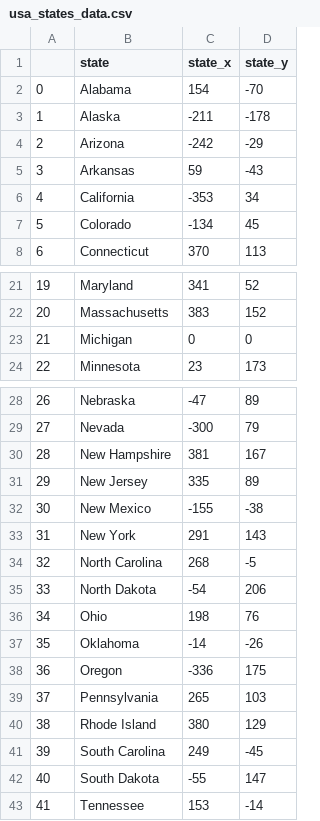
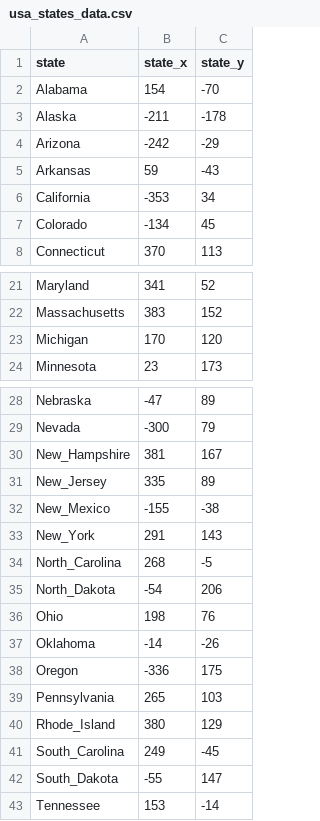
Before and after one commit to oopsEthan/state-guesser, a CSV file: usa_states_data.csv, drawn as a sheet; only a part is shown, gaps mark what is left out; removed rows and columns are numbered as before the commit, all else as after; the diff covers the shown part only; the diff names each change by its address in the sheet, - before the commit and + after, or states it on an @@ line.

```diff
--- a/usa_states_data.csv
+++ b/usa_states_data.csv
-column A, rows 2-8: 0 | 1 | 2 | 3 | 4 | 5 | 6; rows 21-24: 19 | 20 | 21 | 22; rows 28-43: 26 | 27 | 28 | 29 | 30 | 31 | 32 | 33 | 34 | 35 | 36 | 37 | 38 | 39 | 40 | 41
-B23 (state_x): 0
+B23 (state_x): 170
-C23 (state_y): 0
+C23 (state_y): 120
-A30 (state): New Hampshire
+A30 (state): New_Hampshire
-A31 (state): New Jersey
+A31 (state): New_Jersey
-A32 (state): New Mexico
+A32 (state): New_Mexico
-A33 (state): New York
+A33 (state): New_York
-A34 (state): North Carolina
+A34 (state): North_Carolina
-A35 (state): North Dakota
+A35 (state): North_Dakota
-A40 (state): Rhode Island
+A40 (state): Rhode_Island
-A41 (state): South Carolina
+A41 (state): South_Carolina
-A42 (state): South Dakota
+A42 (state): South_Dakota
```
Also changed, not shown: 1 edited cell elsewhere in this file, 4 other files.
